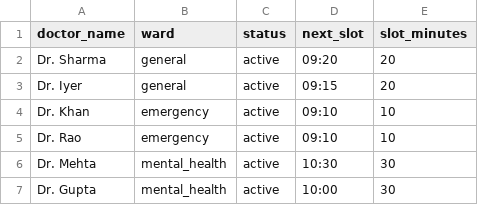
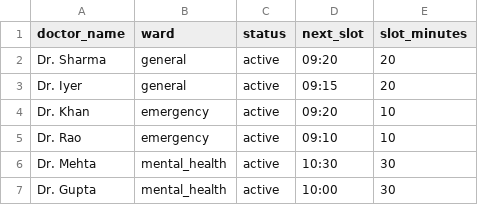
Before and after one commit to Dheeraj2002kumar/Hospital-agent, a CSV file: backend/doctors.csv, drawn as a sheet.

```diff
--- a/backend/doctors.csv
+++ b/backend/doctors.csv
@@ -3,3 +3,3 @@ Dr. Sharma,general,active,09:20,20
 Dr. Iyer,general,active,09:15,20
-Dr. Khan,emergency,active,09:10,10
+Dr. Khan,emergency,active,09:20,10
 Dr. Rao,emergency,active,09:10,10
```
Also changed, not shown: backend/patients.csv, 5 other files.
